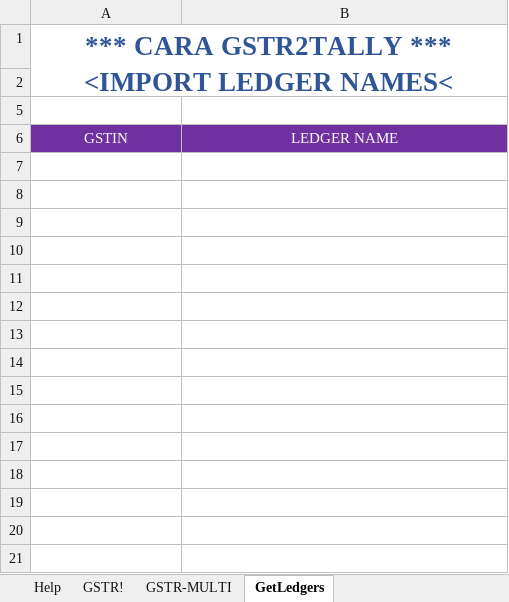
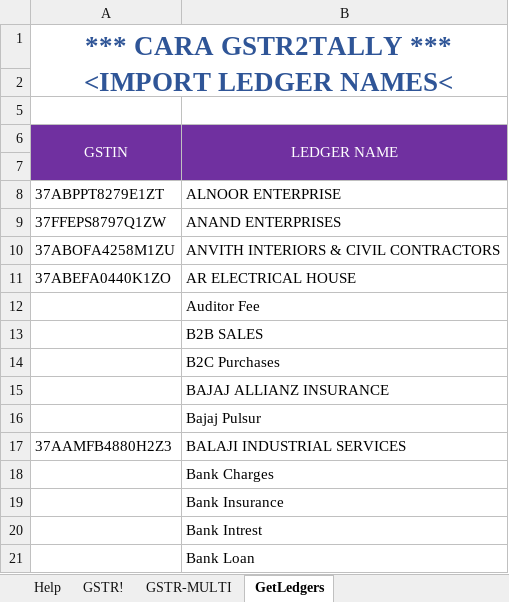
Before and after one commit to rajeshca911/CARA, an Excel workbook: CARA-GSTR2TALLY.xlsm, sheet GetLedgers, drawn as a sheet; only a part is shown; values as stored, in another font and other column widths than the file's, no borders; charts and pictures not drawn; the diff covers the shown part only; the diff names each change by its address in the sheet, - before the commit and + after, or states it on an @@ line.

```diff
--- a/CARA-GSTR2TALLY.xlsm (sheet GetLedgers)
+++ b/CARA-GSTR2TALLY.xlsm (sheet GetLedgers)
+A6:A7 merged
+B6:B7 merged
+row 7: (empty)
+row 8: 37ABPPT8279E1ZT | ALNOOR ENTERPRISE
+row 9: 37FFEPS8797Q1ZW | ANAND ENTERPRISES
+row 10: 37ABOFA4258M1ZU | ANVITH INTERIORS & CIVIL CONTRACTORS
+row 11: 37ABEFA0440K1ZO | AR ELECTRICAL HOUSE
+row 12:  | Auditor Fee
+row 13:  | B2B SALES
+row 14:  | B2C Purchases
+row 15:  | BAJAJ ALLIANZ INSURANCE
+row 16:  | Bajaj Pulsur
+row 17: 37AAMFB4880H2Z3 | BALAJI INDUSTRIAL SERVICES
+row 18:  | Bank Charges
+row 19:  | Bank Insurance
+row 20:  | Bank Intrest
+row 21:  | Bank Loan
```
Also changed, not shown: 107 added rows elsewhere in this sheet, hidden cells, 1 other file.
